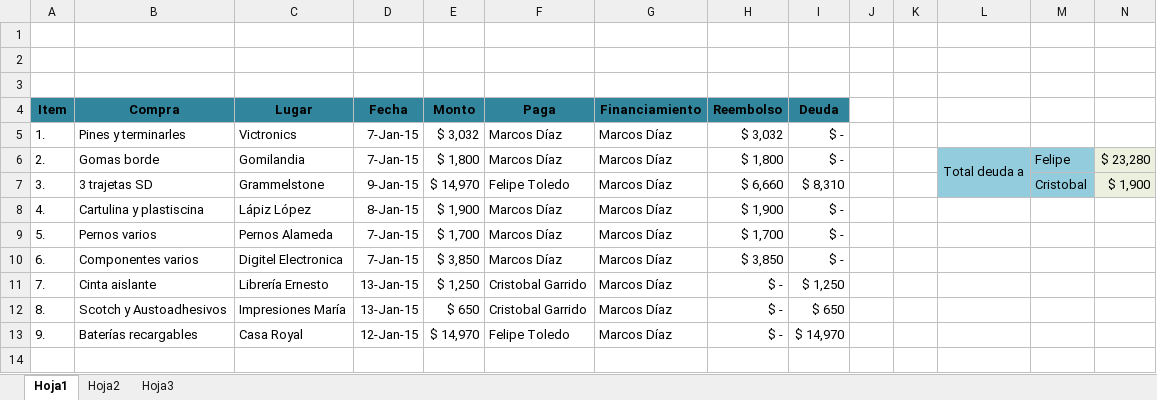
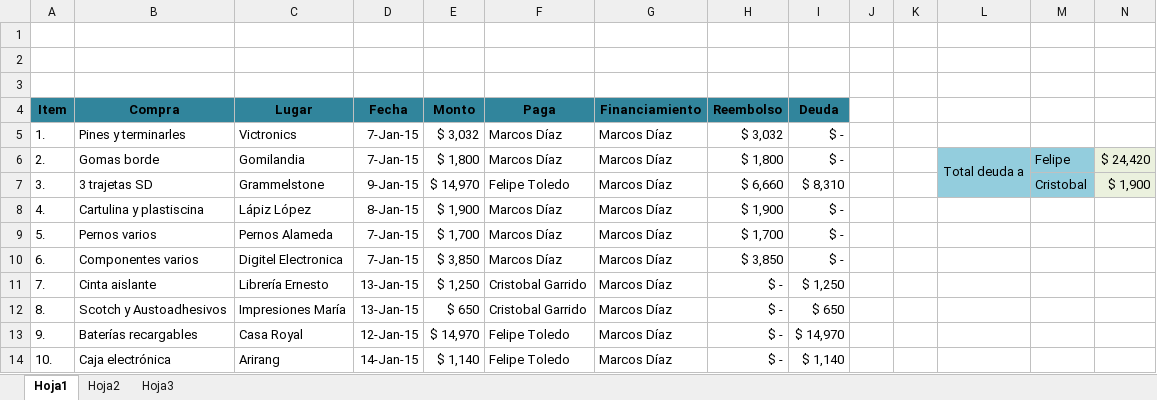
Before and after one commit to CGCSAMR/Fotometro-Uchile, an Excel workbook: Contabilidad nueva.xlsx, sheet Hoja1, drawn as a sheet; values as stored, in another font and other column widths than the file's, no borders; the diff names each change by its address in the sheet, - before the commit and + after, or states it on an @@ line.

Commit message:
Actualizada última boleta 14-enero

```diff
--- a/Contabilidad nueva.xlsx (sheet Hoja1)
+++ b/Contabilidad nueva.xlsx (sheet Hoja1)
-N6: $ 23,280
+N6: $ 24,420
+row 14: 10. | Caja electrónica | Arirang | 14-Jan-15 | $ 1,140 | Felipe Toledo | Marcos Díaz | $ - | $ 1,140
```
